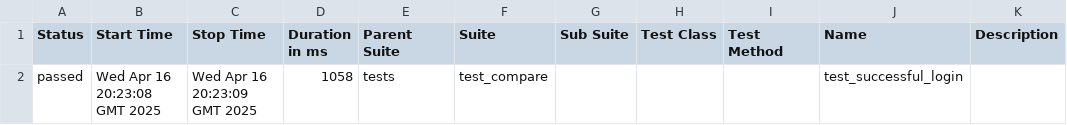
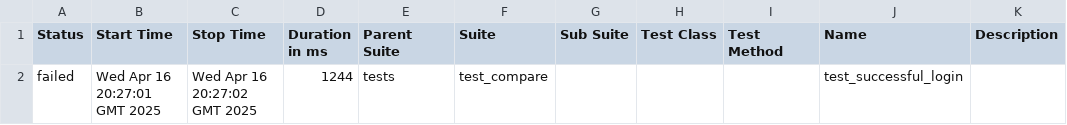
Before and after one commit to spank470/auth, a CSV file: data/suites.csv, drawn as a sheet.

```diff
--- a/data/suites.csv
+++ b/data/suites.csv
@@ -1,2 +1,2 @@
 "Status","Start Time","Stop Time","Duration in ms","Parent Suite","Suite","Sub Suite","Test Class","Test Method","Name","Description"
-"passed","Wed Apr 16 20:23:08 GMT 2025","Wed Apr 16 20:23:09 GMT 2025","1058","tests","test_compare","","","","test_successful_login",""
+"failed","Wed Apr 16 20:27:01 GMT 2025","Wed Apr 16 20:27:02 GMT 2025","1244","tests","test_compare","","","","test_successful_login",""
```
Also changed, not shown: 31 other files.
